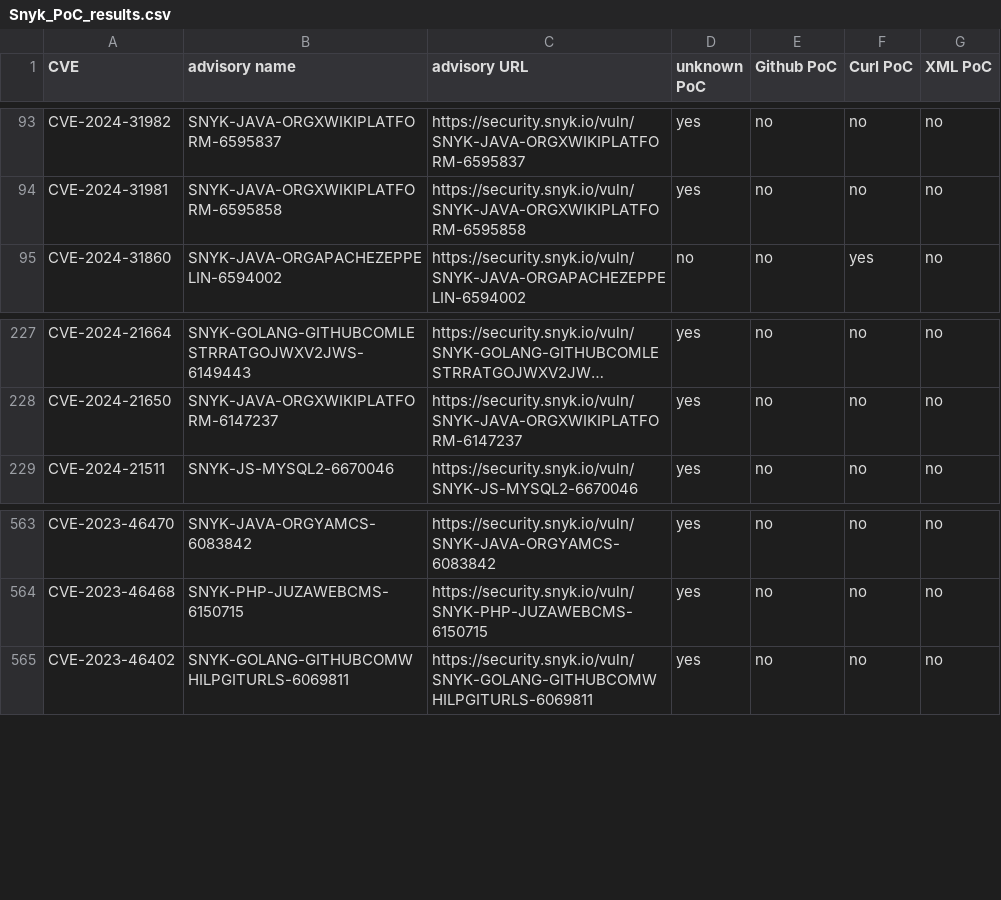
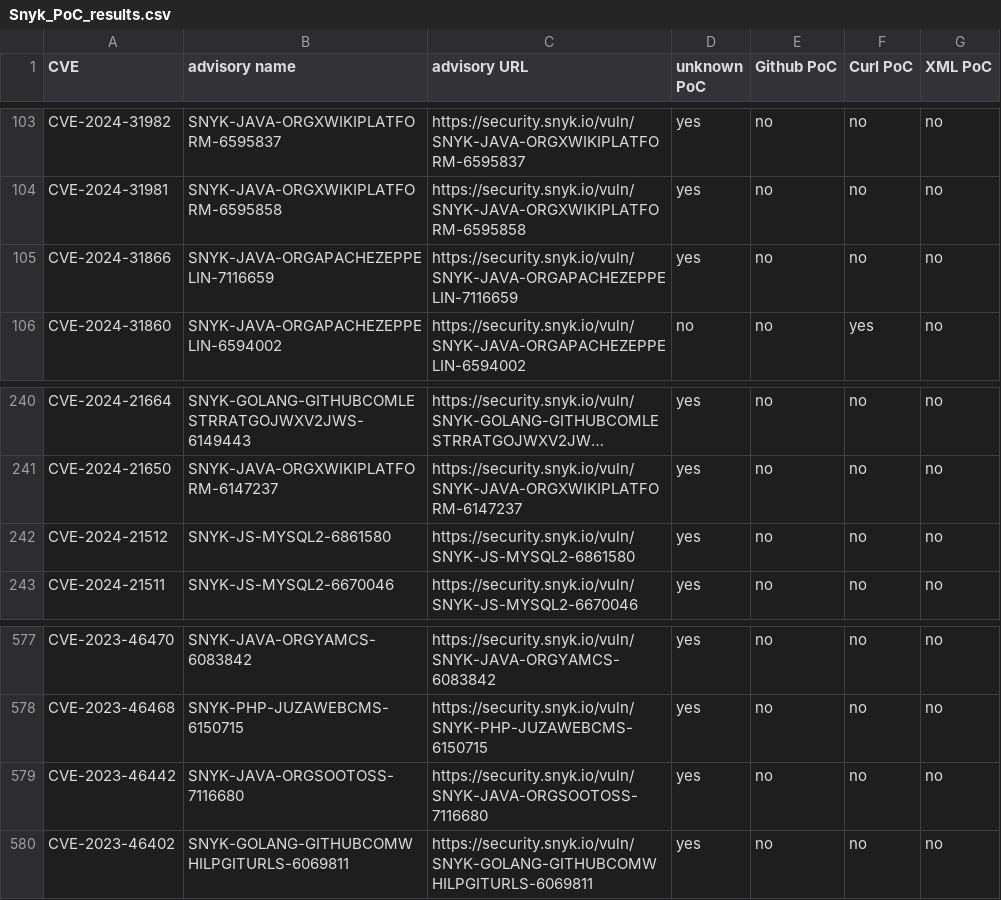
Before and after one commit to e-m-b-a/emba, a CSV file: config/Snyk_PoC_results.csv, drawn as a sheet; only a part is shown, gaps mark what is left out; long unchanged cells end in …; the diff covers the shown part only; the diff names each change by its address in the sheet, - before the commit and + after, or states it on an @@ line.

Commit message:
Update Snyk database

```diff
--- a/config/Snyk_PoC_results.csv
+++ b/config/Snyk_PoC_results.csv
+row 105: CVE-2024-31866 | SNYK-JAVA-ORGAPACHEZEPPELIN-7116659 | https://security.snyk.io/vuln/SNYK-JAVA-ORGAPACHEZEPPELIN-7116659 | yes | no | no | no
+row 242: CVE-2024-21512 | SNYK-JS-MYSQL2-6861580 | https://security.snyk.io/vuln/SNYK-JS-MYSQL2-6861580 | yes | no | no | no
+row 579: CVE-2023-46442 | SNYK-JAVA-ORGSOOTOSS-7116680 | https://security.snyk.io/vuln/SNYK-JAVA-ORGSOOTOSS-7116680 | yes | no | no | no
```
Also changed, not shown: 12 added rows elsewhere in this file.
